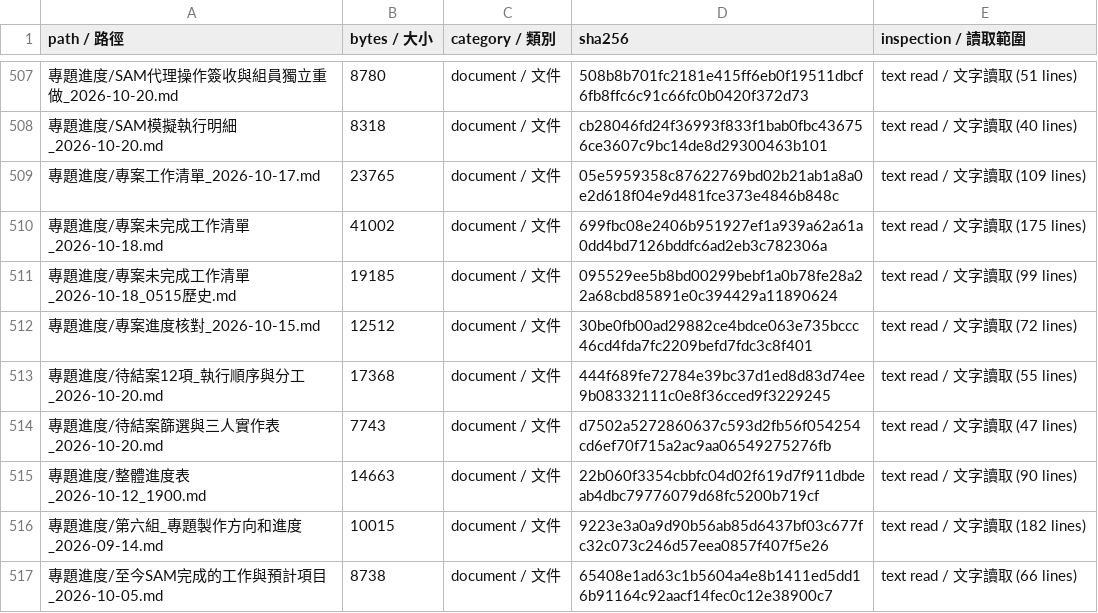
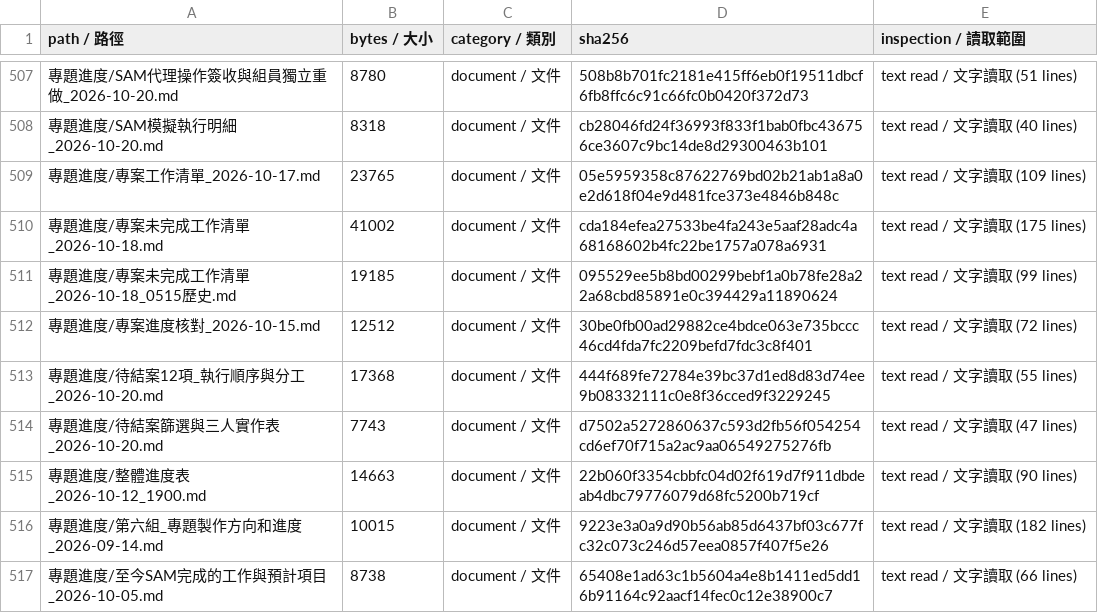
Before and after one commit to SamWang61/LLM_PJ, a CSV file: docs/inventory/files.csv, drawn as a sheet; only a part is shown, gaps mark what is left out; the diff names each change by its address in the sheet, - before the commit and + after, or states it on an @@ line.

```diff
--- a/docs/inventory/files.csv
+++ b/docs/inventory/files.csv
-D510 (sha256): 699fbc08e2406b951927ef1a939a62a61a0dd4bd7126bddfc6ad2eb3c782306a
+D510 (sha256): cda184efea27533be4fa243e5aaf28adc4a68168602b4fc22be1757a078a6931
```
Also changed, not shown: 1 other file.
